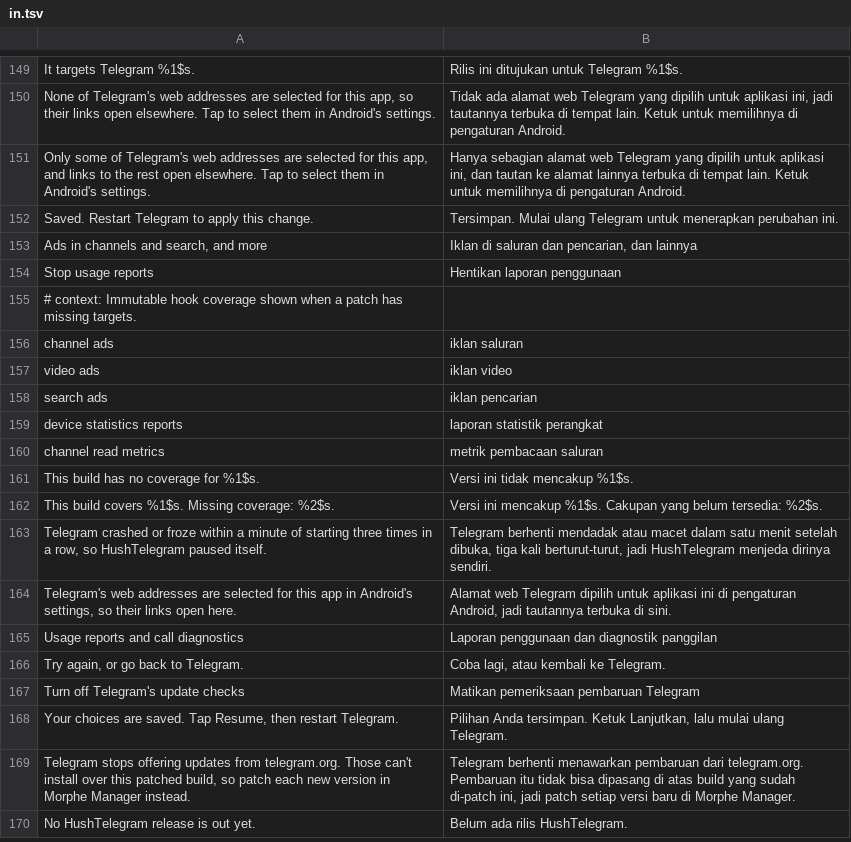
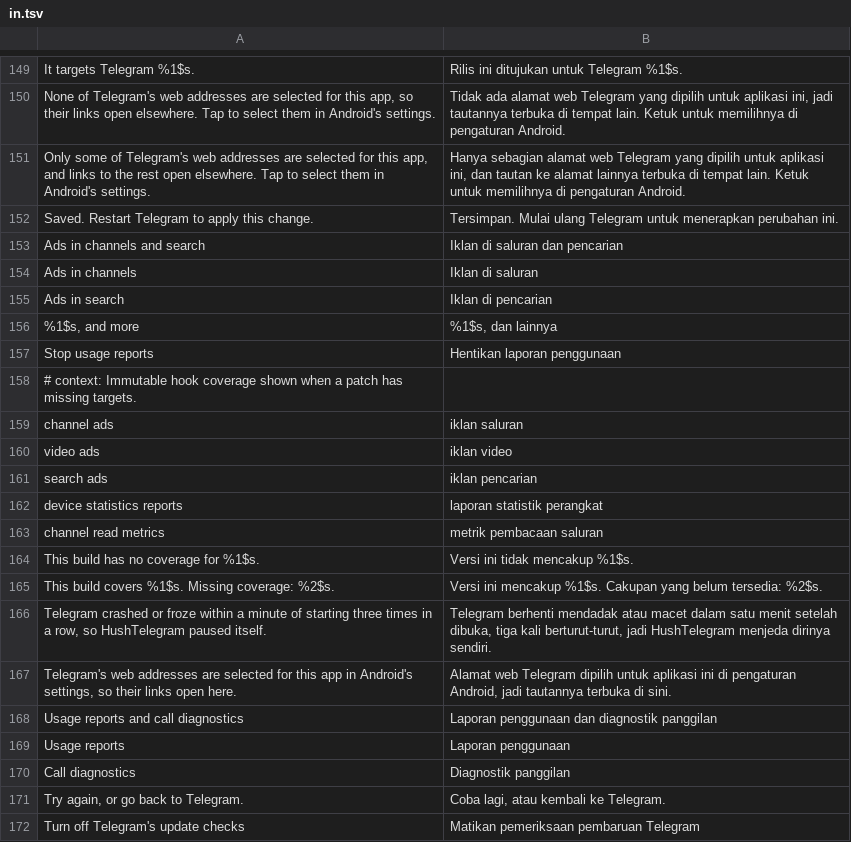
Before and after one commit to SysAdminDoc/HushTelegram, a TSV file: extensions/shared/library/src/main/l10n/in.tsv, drawn as a sheet; only a part is shown, gaps mark what is left out; the shorter side is filled out with more unchanged rows.

```diff
--- a/extensions/shared/library/src/main/l10n/in.tsv
+++ b/extensions/shared/library/src/main/l10n/in.tsv
@@ -152,3 +152,6 @@ Only some of Telegram's web addresses are selected for this app, and links to th
 Saved. Restart Telegram to apply this change.	Tersimpan. Mulai ulang Telegram untuk menerapkan perubahan ini.
-Ads in channels and search, and more	Iklan di saluran dan pencarian, dan lainnya
+Ads in channels and search	Iklan di saluran dan pencarian
+Ads in channels	Iklan di saluran
+Ads in search	Iklan di pencarian
+%1$s, and more	%1$s, dan lainnya
 Stop usage reports	Hentikan laporan penggunaan
@@ -165,2 +168,4 @@ Telegram's web addresses are selected for this app in Android's settings, so the
 Usage reports and call diagnostics	Laporan penggunaan dan diagnostik panggilan
+Usage reports	Laporan penggunaan
+Call diagnostics	Diagnostik panggilan
 Try again, or go back to Telegram.	Coba lagi, atau kembali ke Telegram.
```
Also changed, not shown: extensions/shared/library/src/main/l10n/de.tsv, extensions/shared/library/src/main/l10n/es.tsv, 8 other files.
